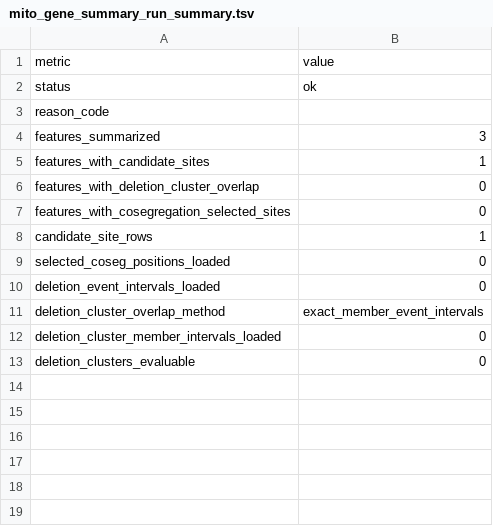
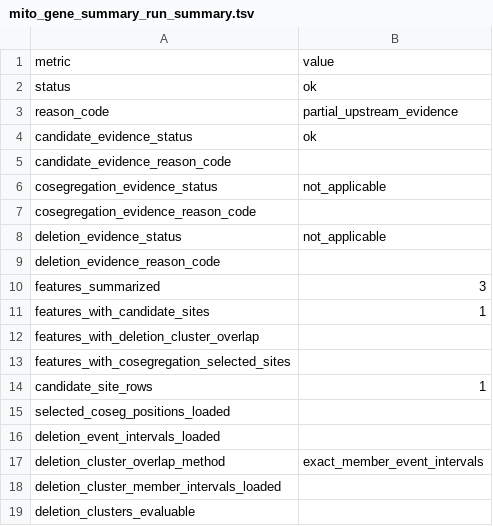
Before and after one commit to elissonnog/mito-overview, a TSV file: examples/expected_reports/TOY-SR-001_output/summary/mito_gene_summary_run_summary.tsv, drawn as a sheet.

```diff
--- a/examples/expected_reports/TOY-SR-001_output/summary/mito_gene_summary_run_summary.tsv
+++ b/examples/expected_reports/TOY-SR-001_output/summary/mito_gene_summary_run_summary.tsv
@@ -2,12 +2,18 @@ metric	value
 status	ok
-reason_code	
+reason_code	partial_upstream_evidence
+candidate_evidence_status	ok
+candidate_evidence_reason_code	
+cosegregation_evidence_status	not_applicable
+cosegregation_evidence_reason_code	
+deletion_evidence_status	not_applicable
+deletion_evidence_reason_code	
 features_summarized	3
 features_with_candidate_sites	1
-features_with_deletion_cluster_overlap	0
-features_with_cosegregation_selected_sites	0
+features_with_deletion_cluster_overlap	
+features_with_cosegregation_selected_sites	
 candidate_site_rows	1
-selected_coseg_positions_loaded	0
-deletion_event_intervals_loaded	0
+selected_coseg_positions_loaded	
+deletion_event_intervals_loaded	
 deletion_cluster_overlap_method	exact_member_event_intervals
-deletion_cluster_member_intervals_loaded	0
-deletion_clusters_evaluable	0
+deletion_cluster_member_intervals_loaded	
+deletion_clusters_evaluable	
```
Also changed, not shown: examples/expected_reports/TOY-001_output/summary/mito_gene_summary_run_summary.tsv, examples/expected_reports/TOY-001_output/summary/mito_identity_qc_summary.tsv, 13 other files.
